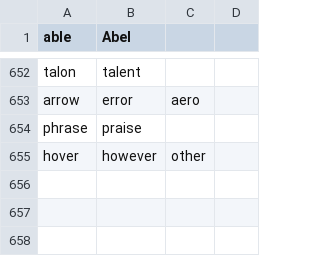
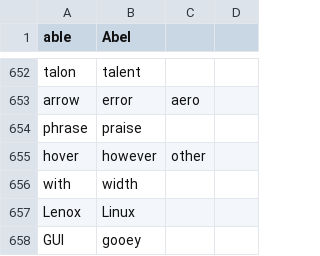
Before and after one commit to ZachOhara/zachohara_talon, a CSV file: code/homophones.csv, drawn as a sheet; only a part is shown, gaps mark what is left out.

```diff
--- a/code/homophones.csv
+++ b/code/homophones.csv
@@ -655 +655,4 @@ phrase,praise
 hover,however,other
+with,width
+Lenox,Linux
+GUI,gooey
```
Also changed, not shown: settings/additional_words.csv.
